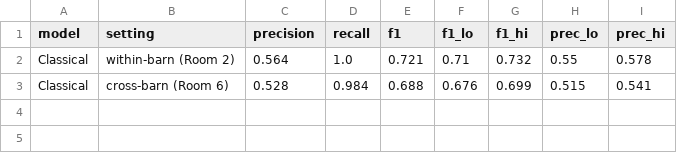
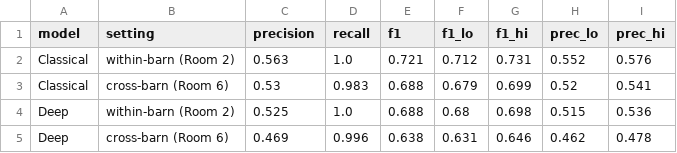
Before and after one commit to danieledisons/poultry-anomaly-longhorizon, a CSV file: results/crossbarn/crossbarn_results.csv, drawn as a sheet.

```diff
--- a/results/crossbarn/crossbarn_results.csv
+++ b/results/crossbarn/crossbarn_results.csv
@@ -1,3 +1,5 @@
 model,setting,precision,recall,f1,f1_lo,f1_hi,prec_lo,prec_hi
-Classical,within-barn (Room 2),0.564,1.0,0.721,0.71,0.732,0.55,0.578
-Classical,cross-barn (Room 6),0.528,0.984,0.688,0.676,0.699,0.515,0.541
+Classical,within-barn (Room 2),0.563,1.0,0.721,0.712,0.731,0.552,0.576
+Classical,cross-barn (Room 6),0.53,0.983,0.688,0.679,0.699,0.52,0.541
+Deep,within-barn (Room 2),0.525,1.0,0.688,0.68,0.698,0.515,0.536
+Deep,cross-barn (Room 6),0.469,0.996,0.638,0.631,0.646,0.462,0.478
```
Also changed, not shown: results/crossbarn/crossbarn_sweep.csv, 2 other files.
